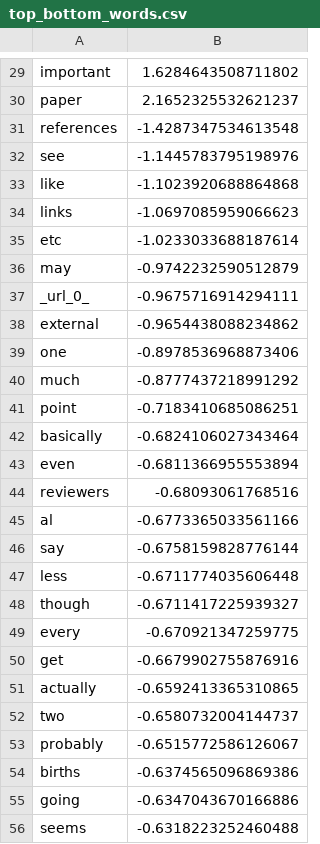
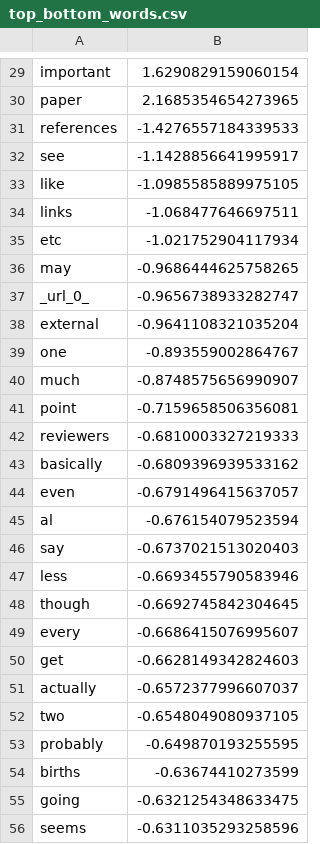
Before and after one commit to zuzannabartczak/human_vs_machine_generated_text, a CSV file: SGD_outputs/top_bottom_words.csv, drawn as a sheet; only a part is shown, gaps mark what is left out; removed rows and columns are numbered as before the commit, all else as after; the diff covers the shown part only; the diff names each change by its address in the sheet, - before the commit and + after, or states it on an @@ line.

```diff
--- a/SGD_outputs/top_bottom_words.csv
+++ b/SGD_outputs/top_bottom_words.csv
-B29: 1.6284643508711802
+B29: 1.6290829159060154
-B30: 2.1652325532621237
+B30: 2.1685354654273965
-B31: -1.4287347534613548
+B31: -1.4276557184339533
-B32: -1.1445783795198976
+B32: -1.1428856641995917
-B33: -1.1023920688864868
+B33: -1.0985585889975105
-B34: -1.0697085959066623
+B34: -1.068477646697511
-B35: -1.0233033688187614
+B35: -1.021752904117934
-B36: -0.9742232590512879
+B36: -0.9686444625758265
-B37: -0.9675716914294111
+B37: -0.9656738933282747
-B38: -0.9654438088234862
+B38: -0.9641108321035204
-B39: -0.8978536968873406
+B39: -0.893559002864767
-B40: -0.8777437218991292
+B40: -0.8748575656990907
-B41: -0.7183410685086251
+B41: -0.7159658506356081
+row 42: reviewers | -0.6810003327219333
-B43: -0.6824106027343464
+B43: -0.6809396939533162
-B44: -0.6811366955553894
+B44: -0.6791496415637057
-row 44: reviewers | -0.68093061768516
-B45: -0.6773365033561166
+B45: -0.676154079523594
-B46: -0.6758159828776144
+B46: -0.6737021513020403
-B47: -0.6711774035606448
+B47: -0.6693455790583946
-B48: -0.6711417225939327
+B48: -0.6692745842304645
-B49: -0.670921347259775
+B49: -0.6686415076995607
-B50: -0.6679902755876916
+B50: -0.6628149342824603
-B51: -0.6592413365310865
+B51: -0.6572377996607037
-B52: -0.6580732004144737
+B52: -0.6548049080937105
-B53: -0.6515772586126067
+B53: -0.649870193255595
-B54: -0.6374565096869386
+B54: -0.63674410273599
-B55: -0.6347043670166886
+B55: -0.6321254348633475
-B56: -0.6318223252460488
+B56: -0.6311035293258596
```
Also changed, not shown: 1 added row, 1 removed row and 31 edited cells elsewhere in this file, SGD_outputs/learning_curve.csv, 10 other files.
